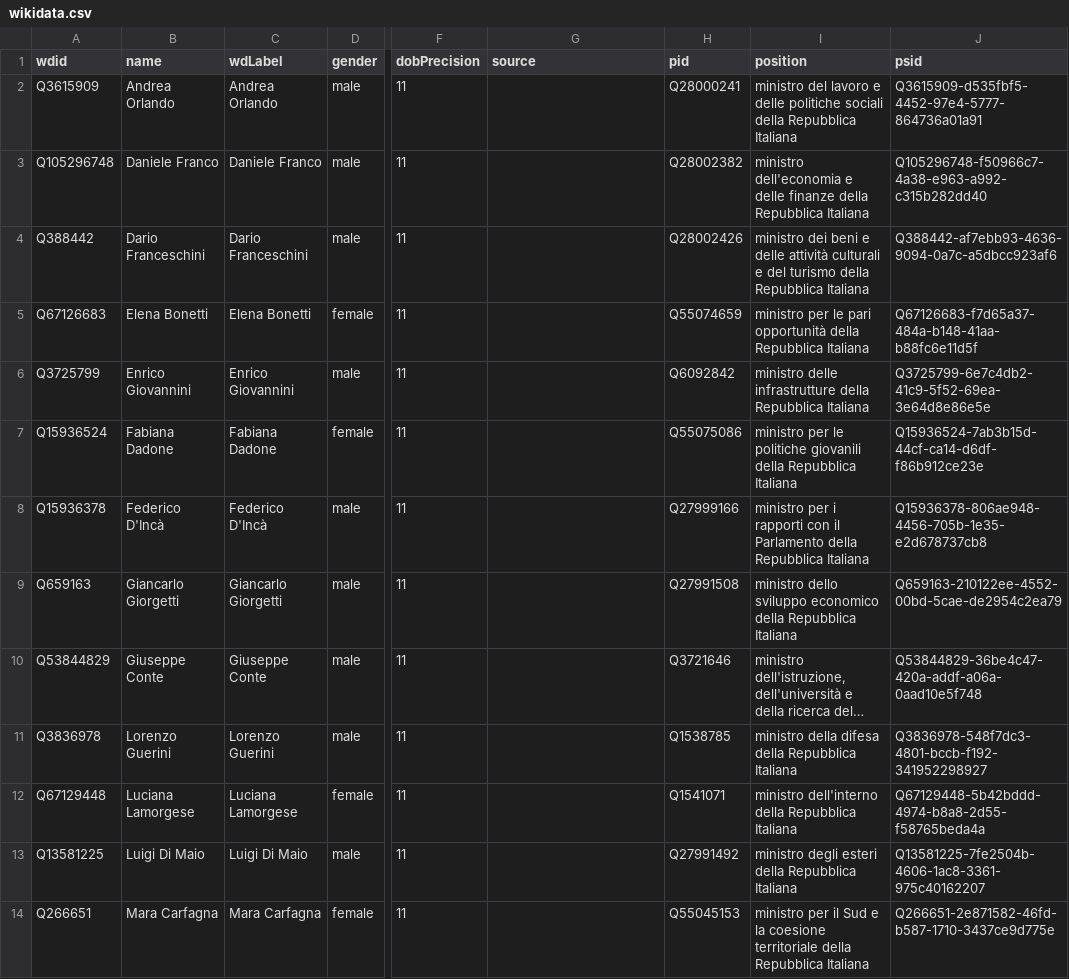
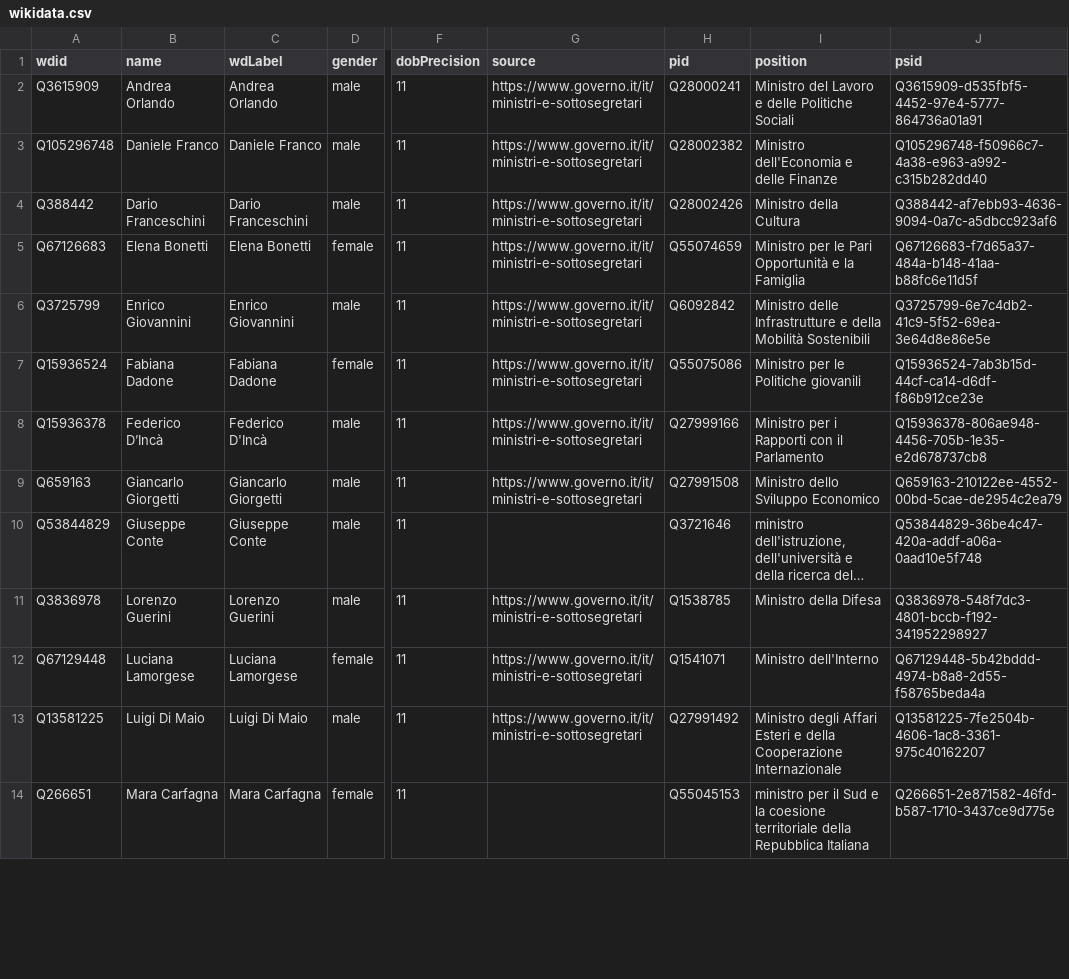
Before and after one commit to every-politician-scrapers/italy-ministers, a CSV file: data/wikidata.csv, drawn as a sheet; only a part is shown, gaps mark what is left out; long unchanged cells end in …; the diff covers the shown part only; the diff names each change by its address in the sheet, - before the commit and + after, or states it on an @@ line.

```diff
--- a/data/wikidata.csv
+++ b/data/wikidata.csv
-G2:G9 (source): (empty)
+G2:G9 (source): https://www.governo.it/it/ministri-e-sottosegretari
-I2 (position): ministro del lavoro e delle politiche sociali della Repubblica Italiana
+I2 (position): Ministro del Lavoro e delle Politiche Sociali
-I3 (position): ministro dell'economia e delle finanze della Repubblica Italiana
+I3 (position): Ministro dell'Economia e delle Finanze
-I4 (position): ministro dei beni e delle attività culturali e del turismo della Repubblica Italiana
+I4 (position): Ministro della Cultura
-I5 (position): ministro per le pari opportunità della Repubblica Italiana
+I5 (position): Ministro per le Pari Opportunità e la Famiglia
-I6 (position): ministro delle infrastrutture della Repubblica Italiana
+I6 (position): Ministro delle Infrastrutture e della Mobilità Sostenibili
-I7 (position): ministro per le politiche giovanili della Repubblica Italiana
+I7 (position): Ministro per le Politiche giovanili
-B8 (name): Federico D'Incà
+B8 (name): Federico D’Incà
-I8 (position): ministro per i rapporti con il Parlamento della Repubblica Italiana
+I8 (position): Ministro per i Rapporti con il Parlamento
-I9 (position): ministro dello sviluppo economico della Repubblica Italiana
+I9 (position): Ministro dello Sviluppo Economico
-G11:G13 (source): (empty)
+G11:G13 (source): https://www.governo.it/it/ministri-e-sottosegretari
-I11 (position): ministro della difesa della Repubblica Italiana
+I11 (position): Ministro della Difesa
-I12 (position): ministro dell'interno della Repubblica Italiana
+I12 (position): Ministro dell'Interno
-I13 (position): ministro degli esteri della Repubblica Italiana
+I13 (position): Ministro degli Affari Esteri e della Cooperazione Internazionale
```
Also changed, not shown: 20 edited cells elsewhere in this file, data/diff.csv.
